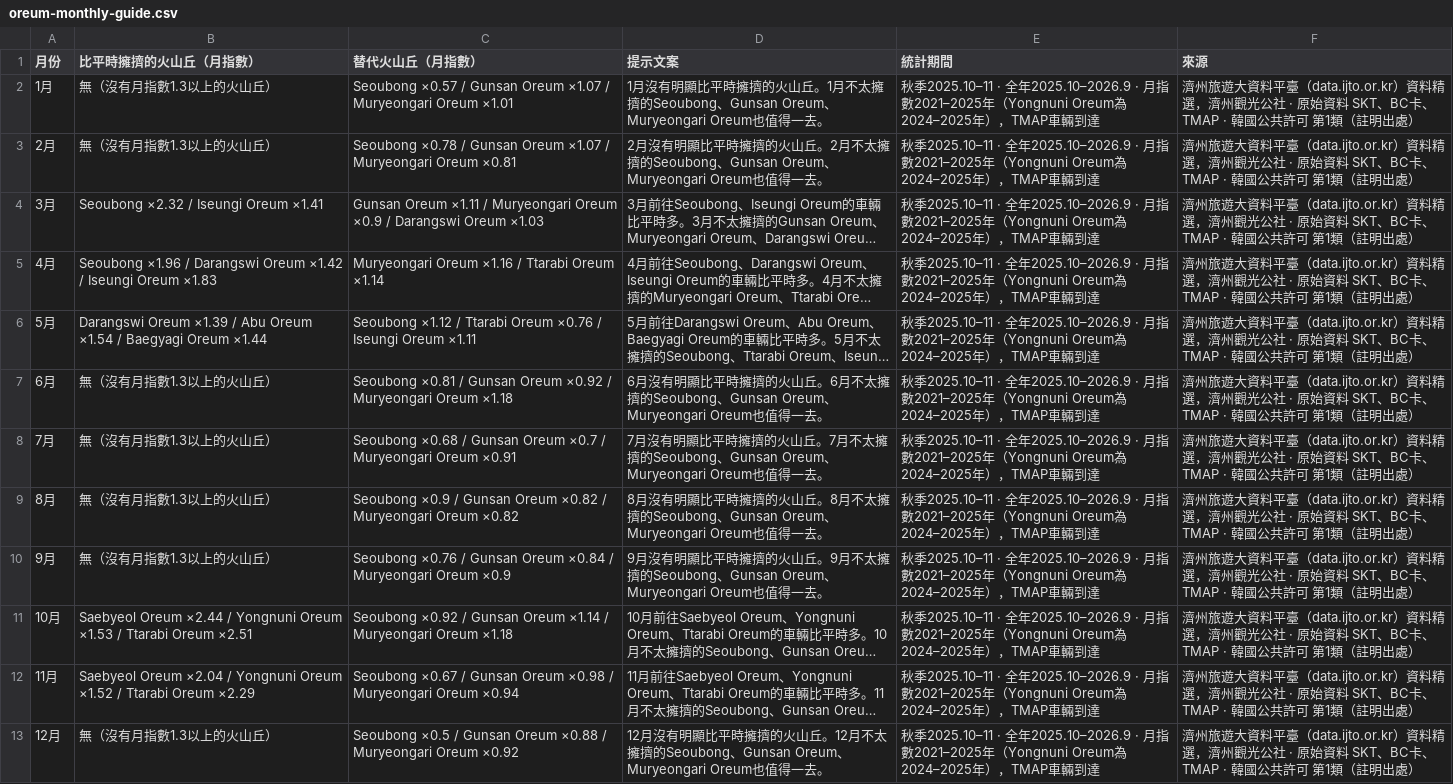
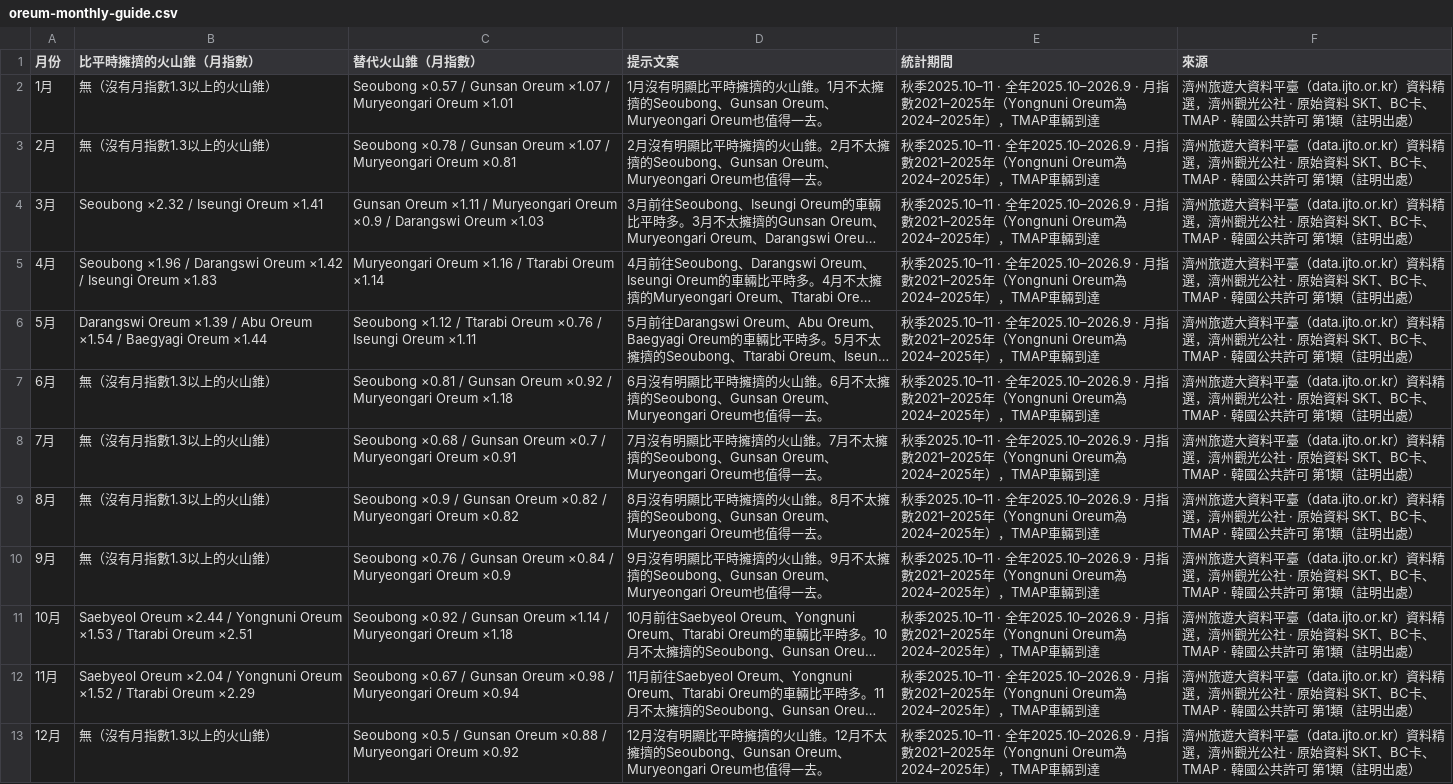
Before and after one commit to kangraemin/jeju-stay, a CSV file: zh-tw/for-org/oreum-monthly-guide.csv, drawn as a sheet; long unchanged cells end in …; the diff names each change by its address in the sheet, - before the commit and + after, or states it on an @@ line.

```diff
--- a/zh-tw/for-org/oreum-monthly-guide.csv
+++ b/zh-tw/for-org/oreum-monthly-guide.csv
-B1: 比平時擁擠的火山丘（月指數）
+B1: 比平時擁擠的火山錐（月指數）
-C1: 替代火山丘（月指數）
+C1: 替代火山錐（月指數）
-B2:B3 (比平時擁擠的火山錐（月指數）): 無（沒有月指數1.3以上的火山丘）
+B2:B3 (比平時擁擠的火山錐（月指數）): 無（沒有月指數1.3以上的火山錐）
-D2 (提示文案): …擠的火山丘。1月不…
+D2 (提示文案): …擠的火山錐。1月不…
-D3 (提示文案): …擠的火山丘。2月不…
+D3 (提示文案): …擠的火山錐。2月不…
-B7:B10 (比平時擁擠的火山錐（月指數）): 無（沒有月指數1.3以上的火山丘）
+B7:B10 (比平時擁擠的火山錐（月指數）): 無（沒有月指數1.3以上的火山錐）
-D7 (提示文案): …擠的火山丘。6月不…
+D7 (提示文案): …擠的火山錐。6月不…
-D8 (提示文案): …擠的火山丘。7月不…
+D8 (提示文案): …擠的火山錐。7月不…
-D9 (提示文案): …擠的火山丘。8月不…
+D9 (提示文案): …擠的火山錐。8月不…
-D10 (提示文案): …擠的火山丘。9月不…
+D10 (提示文案): …擠的火山錐。9月不…
-B13 (比平時擁擠的火山錐（月指數）): 無（沒有月指數1.3以上的火山丘）
+B13 (比平時擁擠的火山錐（月指數）): 無（沒有月指數1.3以上的火山錐）
-D13 (提示文案): …擠的火山丘。12月不…
+D13 (提示文案): …擠的火山錐。12月不…
```
Also changed, not shown: zh-tw/for-org/oreum-autumn.csv, zh/for-org/oreum-autumn.csv, 7 other files.
